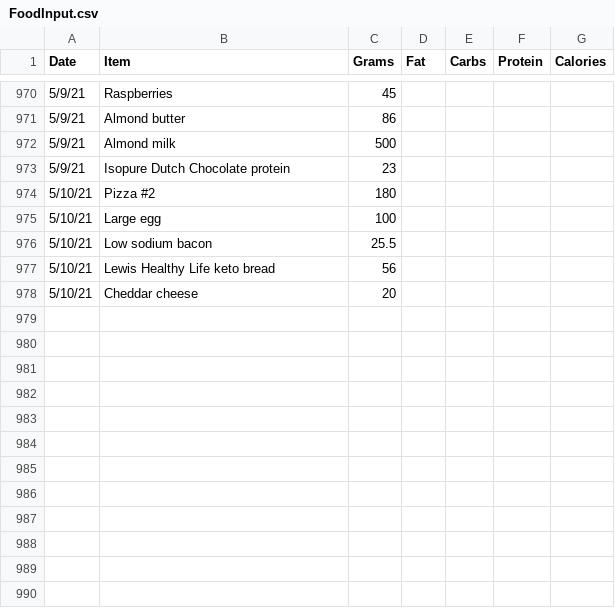
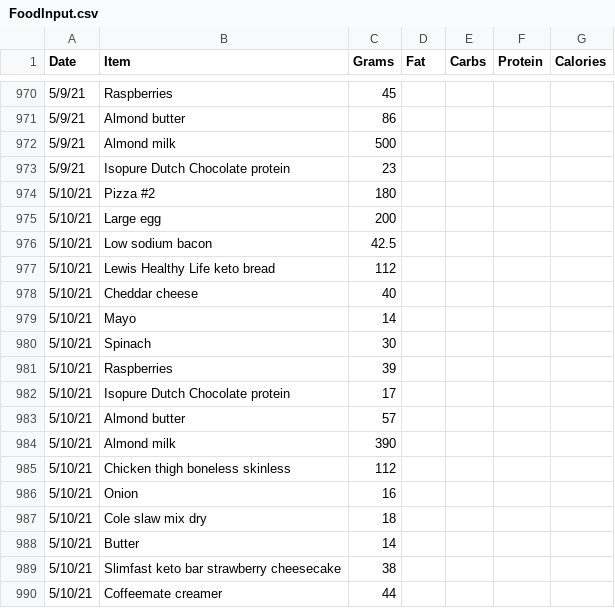
Before and after one commit to tbcombs/Food, a CSV file: FoodInput.csv, drawn as a sheet; only a part is shown, gaps mark what is left out.

Commit message:
Update FoodInput.csv

```diff
--- a/FoodInput.csv
+++ b/FoodInput.csv
@@ -974,5 +974,17 @@ Date,Item,Grams,Fat,Carbs,Protein,Calories
 5/10/21,Pizza #2,180,,,,
-5/10/21,Large egg,100,,,,
-5/10/21,Low sodium bacon,25.5,,,,
-5/10/21,Lewis Healthy Life keto bread,56,,,,
-5/10/21,Cheddar cheese,20,,,,
+5/10/21,Large egg,200,,,,
+5/10/21,Low sodium bacon,42.5,,,,
+5/10/21,Lewis Healthy Life keto bread,112,,,,
+5/10/21,Cheddar cheese,40,,,,
+5/10/21,Mayo,14,,,,
+5/10/21,Spinach,30,,,,
+5/10/21,Raspberries,39,,,,
+5/10/21,Isopure Dutch Chocolate protein,17,,,,
+5/10/21,Almond butter,57,,,,
+5/10/21,Almond milk,390,,,,
+5/10/21,Chicken thigh boneless skinless,112,,,,
+5/10/21,Onion,16,,,,
+5/10/21,Cole slaw mix dry,18,,,,
+5/10/21,Butter,14,,,,
+5/10/21,Slimfast keto bar strawberry cheesecake,38,,,,
+5/10/21,Coffeemate creamer,44,,,,
```
